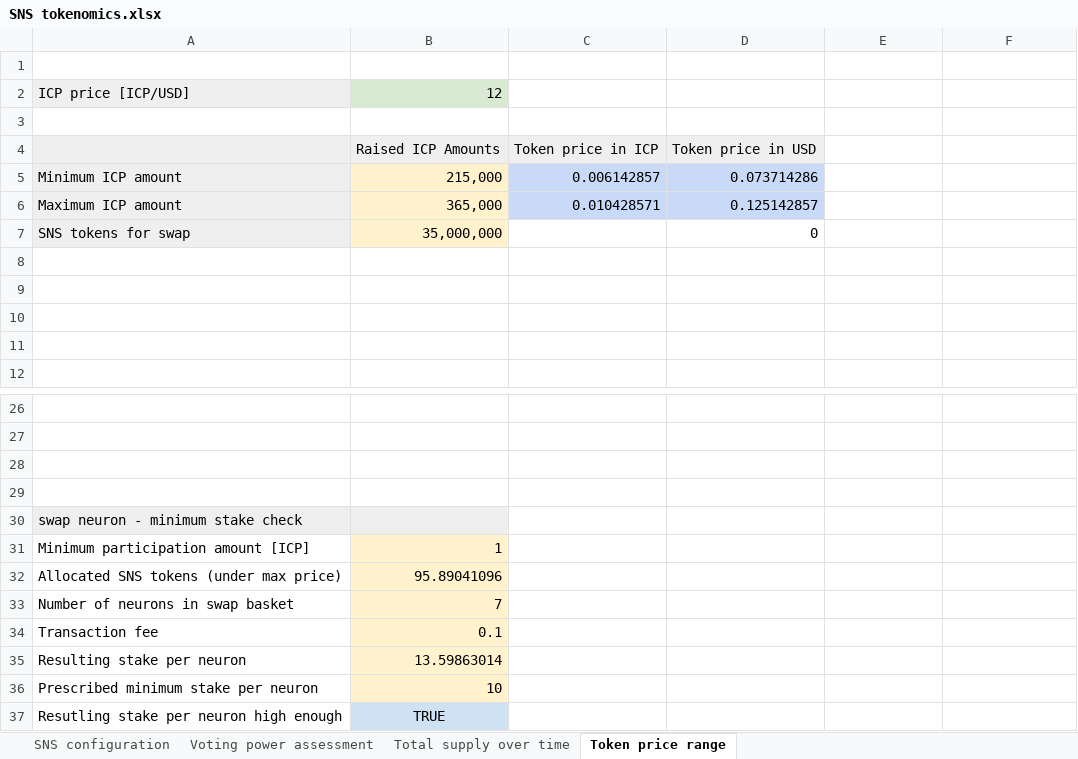
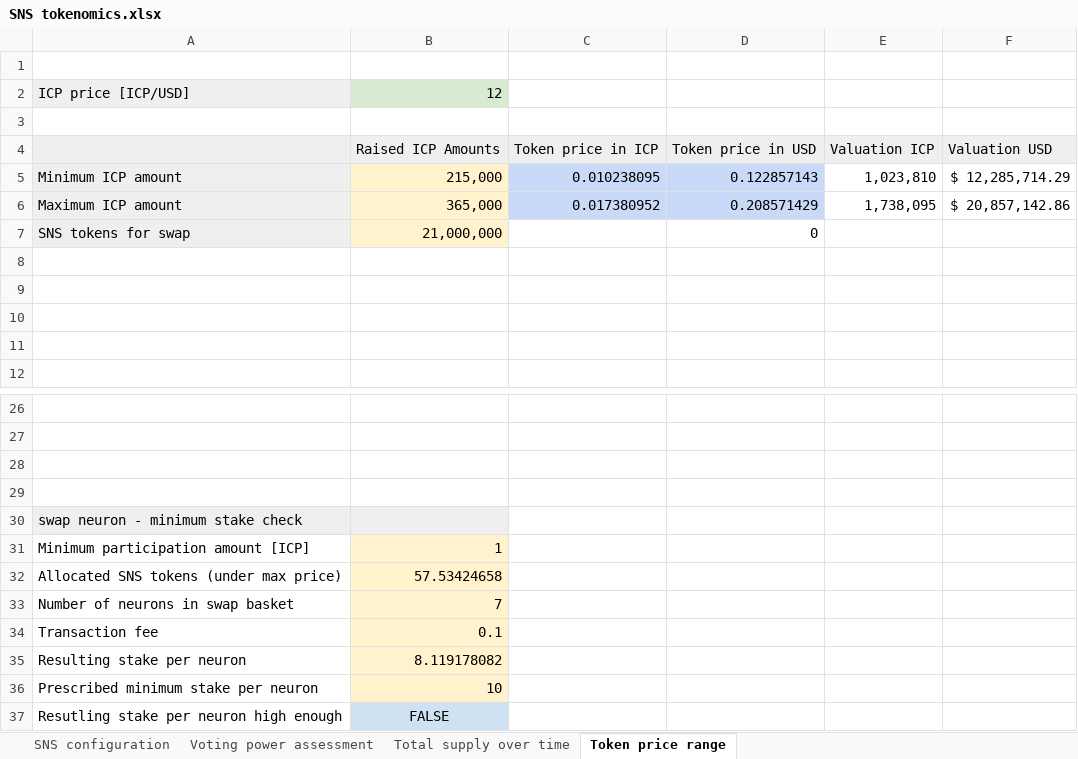
Before and after one commit to Neural-Arena-DAO/docs, an Excel workbook: SNS tokenomics.xlsx, sheet Token price range, drawn as a sheet; only a part is shown, gaps mark what is left out; values as stored, in another font and other column widths than the file's, no borders; charts and pictures not drawn; the diff names each change by its address in the sheet, - before the commit and + after, or states it on an @@ line.

```diff
--- a/SNS tokenomics.xlsx (sheet Token price range)
+++ b/SNS tokenomics.xlsx (sheet Token price range)
-E4: (empty)
+E4: Valuation ICP
-E4:F4 fill: none
+E4:F4 fill: #EFEFEF
-F4: (empty)
+F4: Valuation USD
-C5: 0.006142857
+C5: 0.010238095
-D5: 0.073714286
+D5: 0.122857143
-E5: (empty)
+E5: 1,023,810
-F5: (empty)
+F5: $ 12,285,714.29
-C6: 0.010428571
+C6: 0.017380952
-D6: 0.125142857
+D6: 0.208571429
-E6: (empty)
+E6: 1,738,095
-F6: (empty)
+F6: $ 20,857,142.86
-B7: 35,000,000
+B7: 21,000,000
-B32: 95.89041096
+B32: 57.53424658
-B35: 13.59863014
+B35: 8.119178082
-B37: TRUE
+B37: FALSE
```
Also changed, not shown: sheet Voting power assessment, sheet SNS configuration, charts or pictures, graphics.xlsx, 13 other files.
